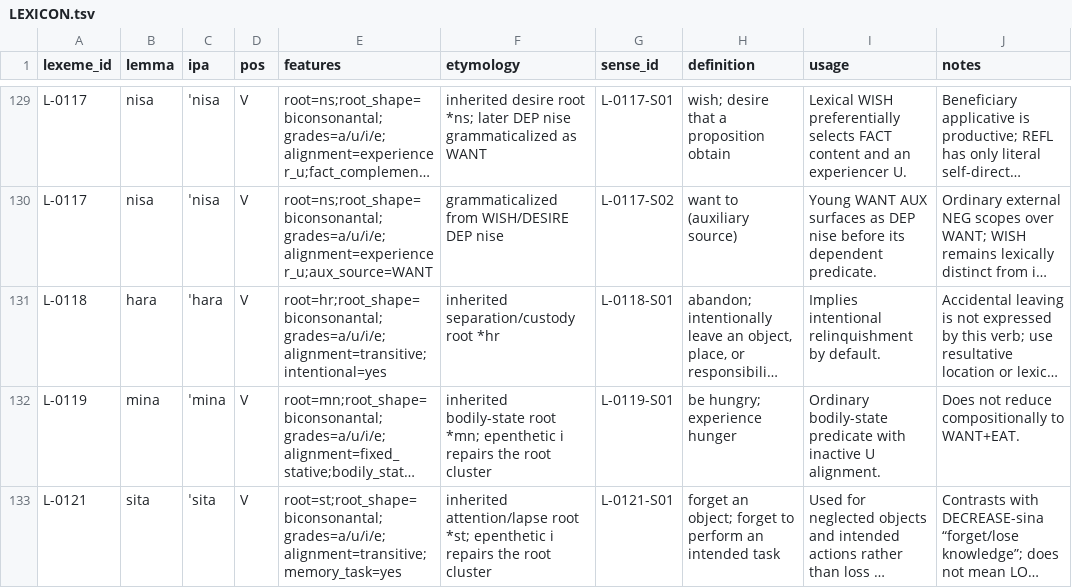
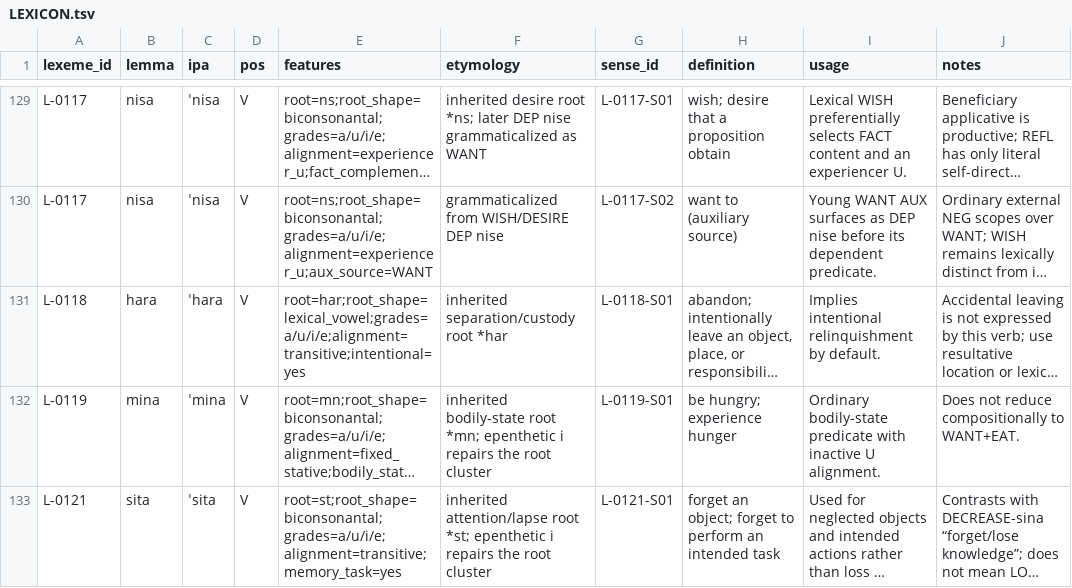
Before and after one commit to kaelschneider/protominitongue, a TSV file: LEXICON.tsv, drawn as a sheet; only a part is shown, gaps mark what is left out; long unchanged cells end in …; the diff names each change by its address in the sheet, - before the commit and + after, or states it on an @@ line.

Commit message:
Correct ABANDON root analysis

```diff
--- a/LEXICON.tsv
+++ b/LEXICON.tsv
-E131 (features): root=hr;root_shape=biconsonantal;grades=a/u/i/e;alignment=transitive;intentional=yes
+E131 (features): root=har;root_shape=lexical_vowel;grades=a/u/i/e;alignment=transitive;intentional=yes
-F131 (etymology): inherited separation/custody root *hr
+F131 (etymology): inherited separation/custody root *har
```
